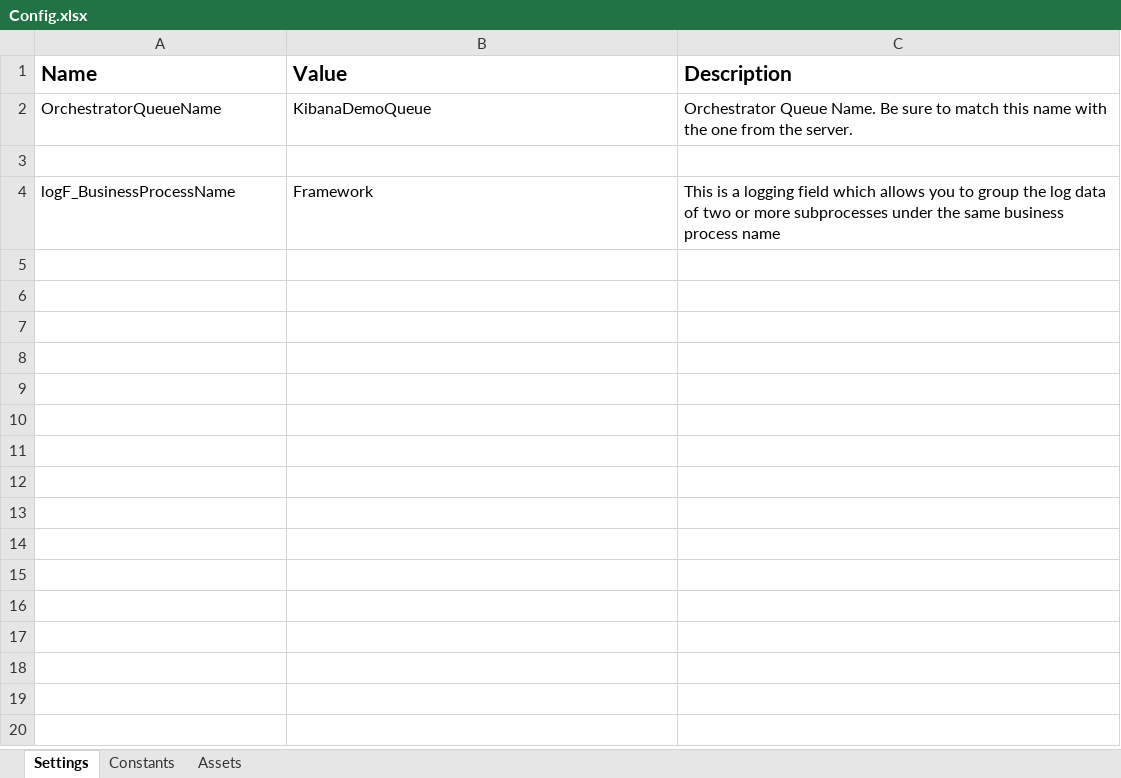
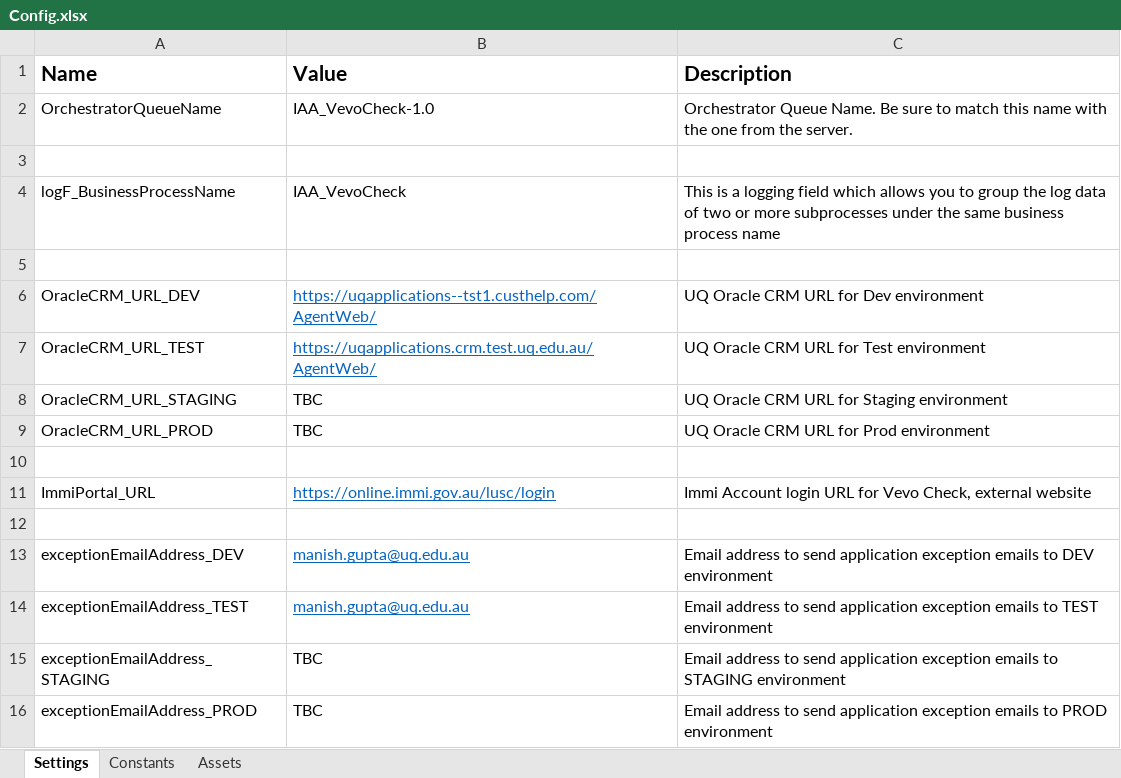
Before and after one commit to uqmgupt1/RpaUiPathProcess, an Excel workbook: Processes/IAA_VevoCheck_1.0/IAA_VevoCheck/Data/Config.xlsx, sheet Settings, drawn as a sheet; values as stored, in another font and other column widths than the file's, no borders; charts and pictures not drawn; the diff names each change by its address in the sheet, - before the commit and + after, or states it on an @@ line.

Commit message:
CRM & Immi files along with folder structure

```diff
--- a/Processes/IAA_VevoCheck_1.0/IAA_VevoCheck/Data/Config.xlsx (sheet Settings)
+++ b/Processes/IAA_VevoCheck_1.0/IAA_VevoCheck/Data/Config.xlsx (sheet Settings)
-B2 (Value): KibanaDemoQueue
+B2 (Value): IAA_VevoCheck-1.0
-B4 (Value): Framework
+B4 (Value): IAA_VevoCheck
+row 5: (empty)
+row 6: OracleCRM_URL_DEV | https://uqapplications--tst1.custhelp.com/AgentWeb/ | UQ Oracle CRM URL for Dev environment
+row 7: OracleCRM_URL_TEST | https://uqapplications.crm.test.uq.edu.au/AgentWeb/ | UQ Oracle CRM URL for Test environment
+row 8: OracleCRM_URL_STAGING | TBC | UQ Oracle CRM URL for Staging environment
+row 9: OracleCRM_URL_PROD | TBC | UQ Oracle CRM URL for Prod environment
+row 10: (empty)
+row 11: ImmiPortal_URL | https://online.immi.gov.au/lusc/login | Immi Account login URL for Vevo Check, external website
+row 12: (empty)
+row 13: exceptionEmailAddress_DEV | manish.gupta@uq.edu.au | Email address to send application exception emails to DEV environment
+row 14: exceptionEmailAddress_TEST | manish.gupta@uq.edu.au | Email address to send application exception emails to TEST environment
+row 15: exceptionEmailAddress_STAGING | TBC | Email address to send application exception emails to STAGING environment
+row 16: exceptionEmailAddress_PROD | TBC | Email address to send application exception emails to PROD environment
```
Also changed, not shown: sheet Constants, sheet Assets, charts or pictures, 33 other files.
